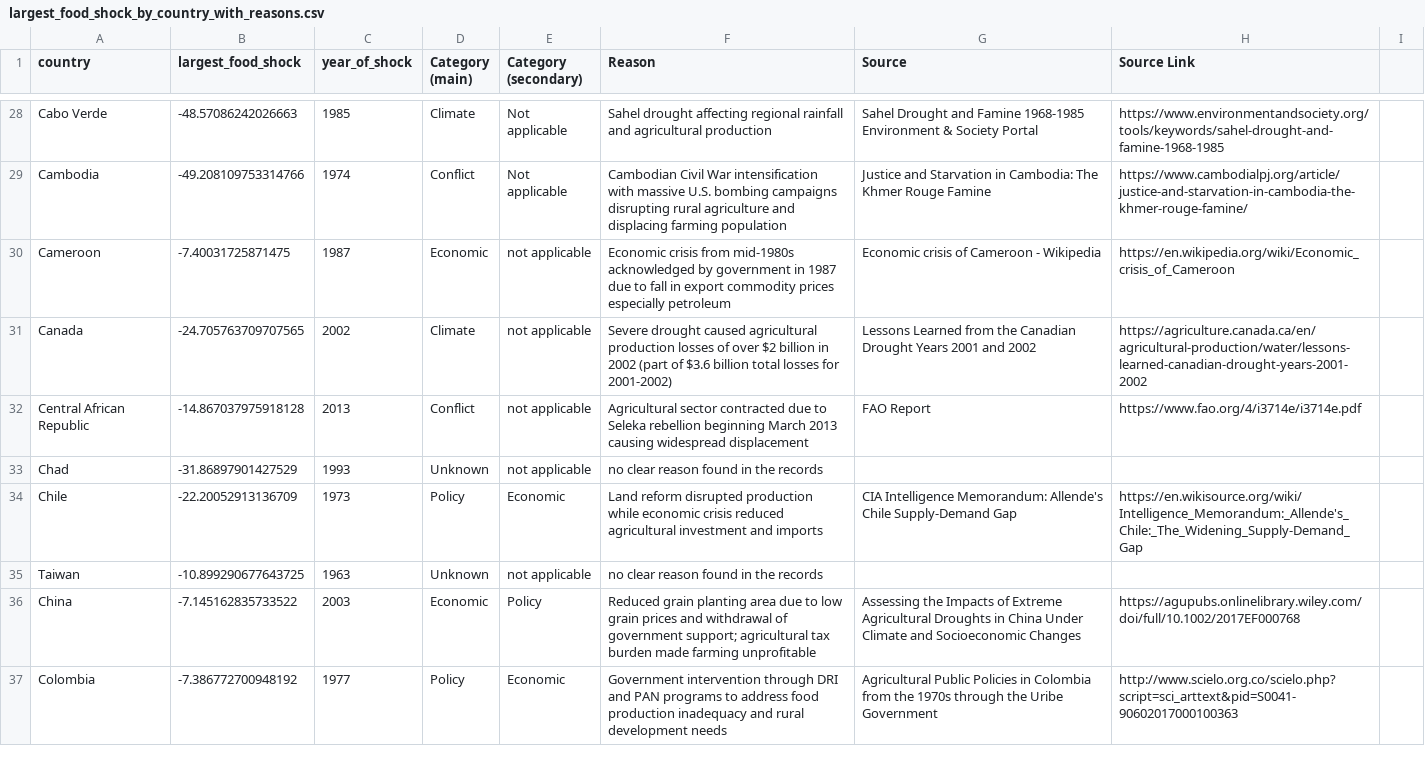
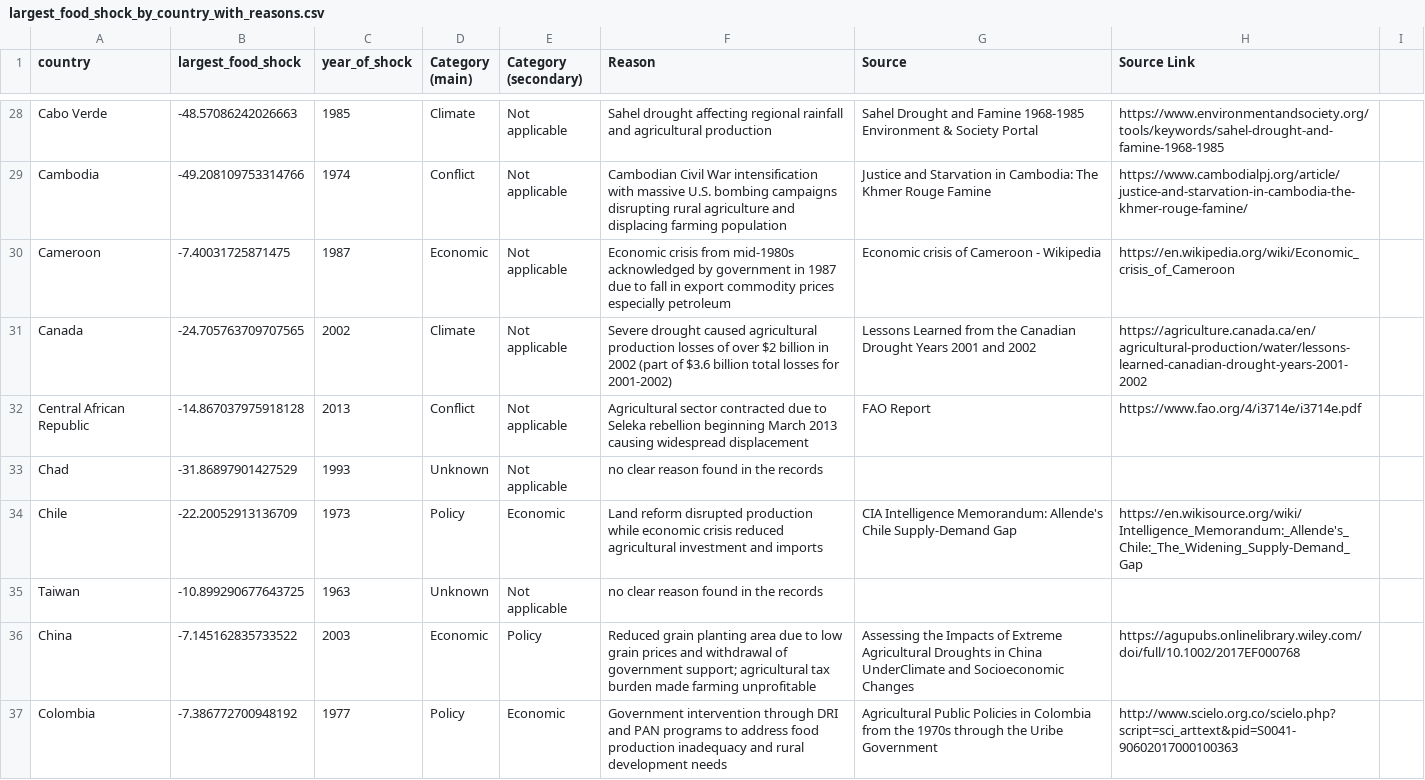
Before and after one commit to allfed/Historical-Food-Shocks, a CSV file: results/largest_food_shock_by_country_with_reasons.csv, drawn as a sheet; only a part is shown, gaps mark what is left out; the diff covers the shown part only.

```diff
--- a/results/largest_food_shock_by_country_with_reasons.csv
+++ b/results/largest_food_shock_by_country_with_reasons.csv
@@ -30,4 +30,4 @@ Cambodia,-49.208109753314766,1974,Conflict, Not applicable, Cambodian Civil War
-Cameroon,-7.40031725871475,1987,Economic, not applicable, Economic crisis from mid-1980s acknowledged by government in 1987 due to fall in export commodity prices especially petroleum, Economic crisis of Cameroon - Wikipedia, https://en.wikipedia.org/wiki/Economic_crisis_of_Cameroon
-Canada,-24.705763709707565,2002, Climate, not applicable, Severe drought caused agricultural production losses of over $2 billion in 2002 (part of $3.6 billion total losses for 2001-2002),  Lessons Learned from the Canadian Drought Years 2001 and 2002, https://agriculture.canada.ca/en/agricultural-production/water/lessons-learned-canadian-drought-years-2001-2002
-Central African Republic,-14.867037975918128,2013, Conflict, not applicable, Agricultural sector contracted due to Seleka rebellion beginning March 2013 causing widespread displacement,FAO Report, https://www.fao.org/4/i3714e/i3714e.pdf
-Chad,-31.86897901427529,1993, Unknown, not applicable, no clear reason found in the records
+Cameroon,-7.40031725871475,1987,Economic,Not applicable,Economic crisis from mid-1980s acknowledged by government in 1987 due to fall in export commodity prices especially petroleum,Economic crisis of Cameroon - Wikipedia, https://en.wikipedia.org/wiki/Economic_crisis_of_Cameroon
+Canada,-24.705763709707565,2002,Climate,Not applicable, Severe drought caused agricultural production losses of over $2 billion in 2002 (part of $3.6 billion total losses for 2001-2002),  Lessons Learned from the Canadian Drought Years 2001 and 2002, https://agriculture.canada.ca/en/agricultural-production/water/lessons-learned-canadian-drought-years-2001-2002
+Central African Republic,-14.867037975918128,2013,Conflict,Not applicable, Agricultural sector contracted due to Seleka rebellion beginning March 2013 causing widespread displacement,FAO Report, https://www.fao.org/4/i3714e/i3714e.pdf
+Chad,-31.86897901427529,1993,Unknown,Not applicable, no clear reason found in the records
@@ -35,2 +35,2 @@ Chile,-22.20052913136709,1973, Policy, Economic, Land reform disrupted productio
-Taiwan,-10.899290677643725,1963, Unknown, not applicable, no clear reason found in the records
-China,-7.145162835733522,2003, Economic, Policy, Reduced grain planting area due to low grain prices and withdrawal of government support; agricultural tax burden made farming unprofitable, Assessing the Impacts of Extreme Agricultural Droughts in China Under Climate and Socioeconomic Changes, https://agupubs.onlinelibrary.wiley.com/doi/full/10.1002/2017EF000768
+Taiwan,-10.899290677643725,1963,Unknown,Not applicable, no clear reason found in the records
+China,-7.145162835733522,2003,Economic,Policy, Reduced grain planting area due to low grain prices and withdrawal of government support; agricultural tax burden made farming unprofitable, Assessing the Impacts of Extreme Agricultural Droughts in China UnderClimate and Socioeconomic Changes, https://agupubs.onlinelibrary.wiley.com/doi/full/10.1002/2017EF000768
```
Also changed, not shown: 145 edited cells elsewhere in this file, 2 other files.
